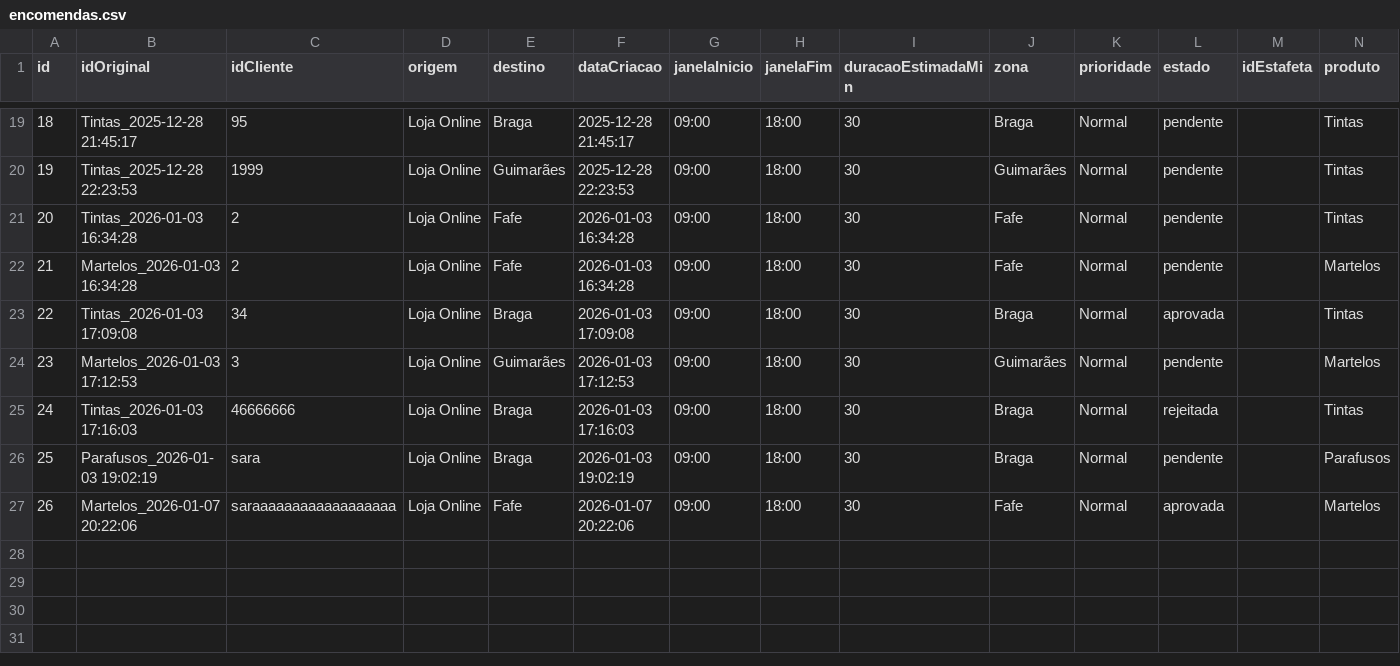
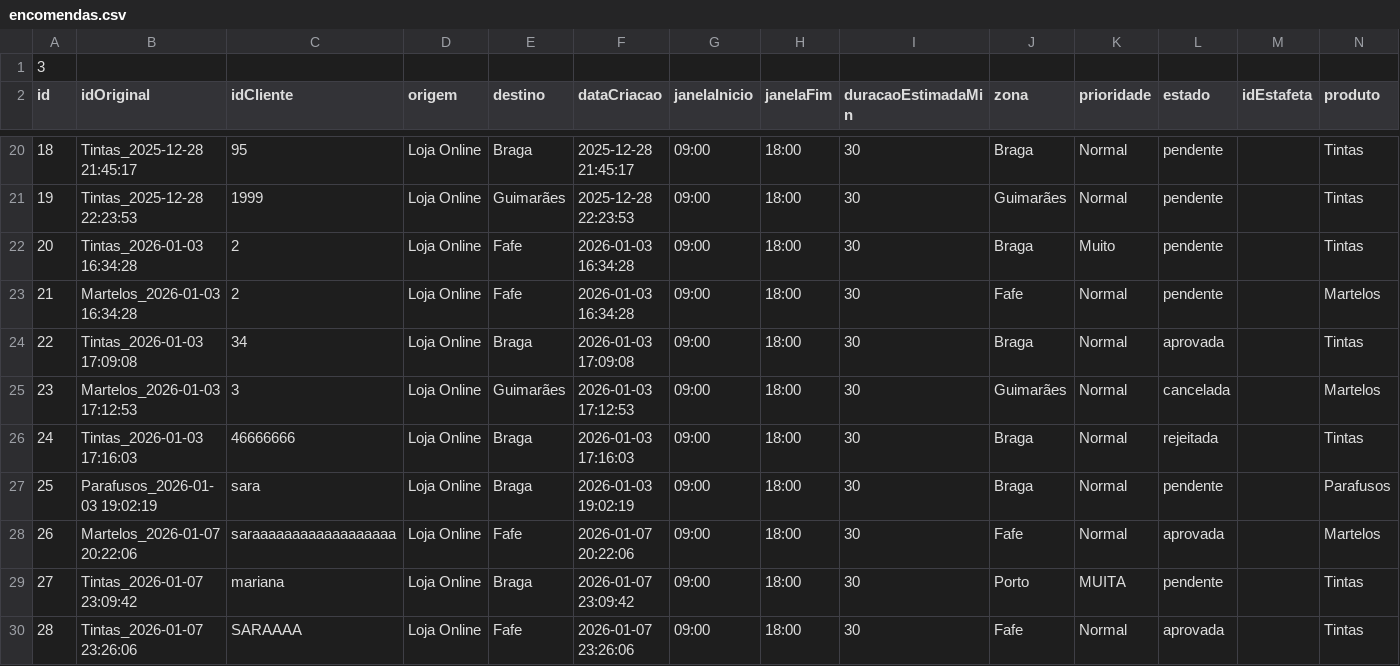
Before and after one commit to alexafrederico-ctrl/PlataformaGestao_Servicos, a CSV file: trabalhosIndividuais/encomendas.csv, drawn as a sheet; only a part is shown, gaps mark what is left out.

```diff
--- a/trabalhosIndividuais/encomendas.csv
+++ b/trabalhosIndividuais/encomendas.csv
@@ -1 +1,2 @@
+3
 id,idOriginal,idCliente,origem,destino,dataCriacao,janelaInicio,janelaFim,duracaoEstimadaMin,zona,prioridade,estado,idEstafeta,produto
@@ -20,6 +21,6 @@ id,idOriginal,idCliente,origem,destino,dataCriacao,janelaInicio,janelaFim,duraca
 19,Tintas_2025-12-28 22:23:53,1999,Loja Online,Guimarães,2025-12-28 22:23:53,09:00,18:00,30,Guimarães,Normal,pendente,,Tintas
-20,Tintas_2026-01-03 16:34:28,2,Loja Online,Fafe,2026-01-03 16:34:28,09:00,18:00,30,Fafe,Normal,pendente,,Tintas
+20,Tintas_2026-01-03 16:34:28,2,Loja Online,Fafe,2026-01-03 16:34:28,09:00,18:00,30,Braga,Muito,pendente,,Tintas
 21,Martelos_2026-01-03 16:34:28,2,Loja Online,Fafe,2026-01-03 16:34:28,09:00,18:00,30,Fafe,Normal,pendente,,Martelos
 22,Tintas_2026-01-03 17:09:08,34,Loja Online,Braga,2026-01-03 17:09:08,09:00,18:00,30,Braga,Normal,aprovada,,Tintas
-23,Martelos_2026-01-03 17:12:53,3,Loja Online,Guimarães,2026-01-03 17:12:53,09:00,18:00,30,Guimarães,Normal,pendente,,Martelos
+23,Martelos_2026-01-03 17:12:53,3,Loja Online,Guimarães,2026-01-03 17:12:53,09:00,18:00,30,Guimarães,Normal,cancelada,,Martelos
 24,Tintas_2026-01-03 17:16:03,46666666,Loja Online,Braga,2026-01-03 17:16:03,09:00,18:00,30,Braga,Normal,rejeitada,,Tintas
@@ -27 +28,3 @@ id,idOriginal,idCliente,origem,destino,dataCriacao,janelaInicio,janelaFim,duraca
 26,Martelos_2026-01-07 20:22:06,saraaaaaaaaaaaaaaaaaa,Loja Online,Fafe,2026-01-07 20:22:06,09:00,18:00,30,Fafe,Normal,aprovada,,Martelos
+27,Tintas_2026-01-07 23:09:42,mariana,Loja Online,Braga,2026-01-07 23:09:42,09:00,18:00,30,Porto,MUITA,pendente,,Tintas
+28,Tintas_2026-01-07 23:26:06,SARAAAA,Loja Online,Fafe,2026-01-07 23:26:06,09:00,18:00,30,Fafe,Normal,aprovada,,Tintas
```
Also changed, not shown: trabalhosIndividuais/mensagens.csv, trabalhosIndividuais/pedidos.csv, 3 other files.
